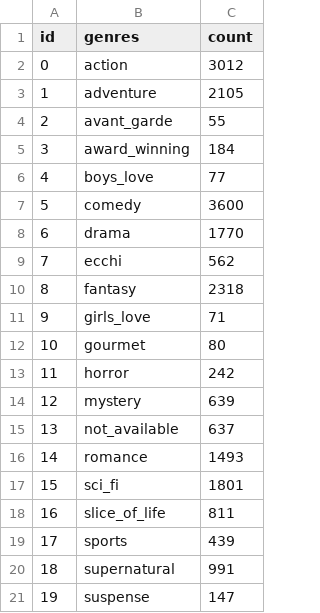
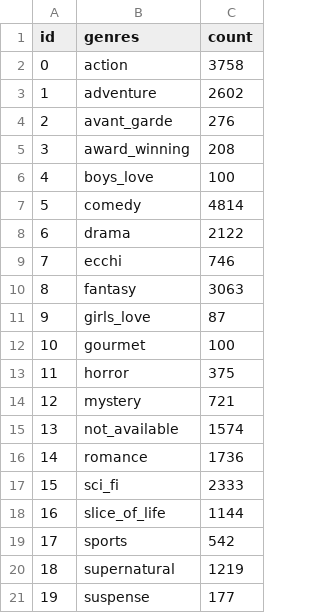
Before and after one commit to JuanPalms/Anime_ELT_dashboard, a CSV file: data/transform/cat_genres.csv, drawn as a sheet.

```diff
--- a/data/transform/cat_genres.csv
+++ b/data/transform/cat_genres.csv
@@ -1,21 +1,21 @@
 id,genres,count
-0,action,3012
-1,adventure,2105
-2,avant_garde,55
-3,award_winning,184
-4,boys_love,77
-5,comedy,3600
-6,drama,1770
-7,ecchi,562
-8,fantasy,2318
-9,girls_love,71
-10,gourmet,80
-11,horror,242
-12,mystery,639
-13,not_available,637
-14,romance,1493
-15,sci_fi,1801
-16,slice_of_life,811
-17,sports,439
-18,supernatural,991
-19,suspense,147
+0,action,3758
+1,adventure,2602
+2,avant_garde,276
+3,award_winning,208
+4,boys_love,100
+5,comedy,4814
+6,drama,2122
+7,ecchi,746
+8,fantasy,3063
+9,girls_love,87
+10,gourmet,100
+11,horror,375
+12,mystery,721
+13,not_available,1574
+14,romance,1736
+15,sci_fi,2333
+16,slice_of_life,1144
+17,sports,542
+18,supernatural,1219
+19,suspense,177
```
Also changed, not shown: data/transform/cat_themes.csv, 5 other files.
